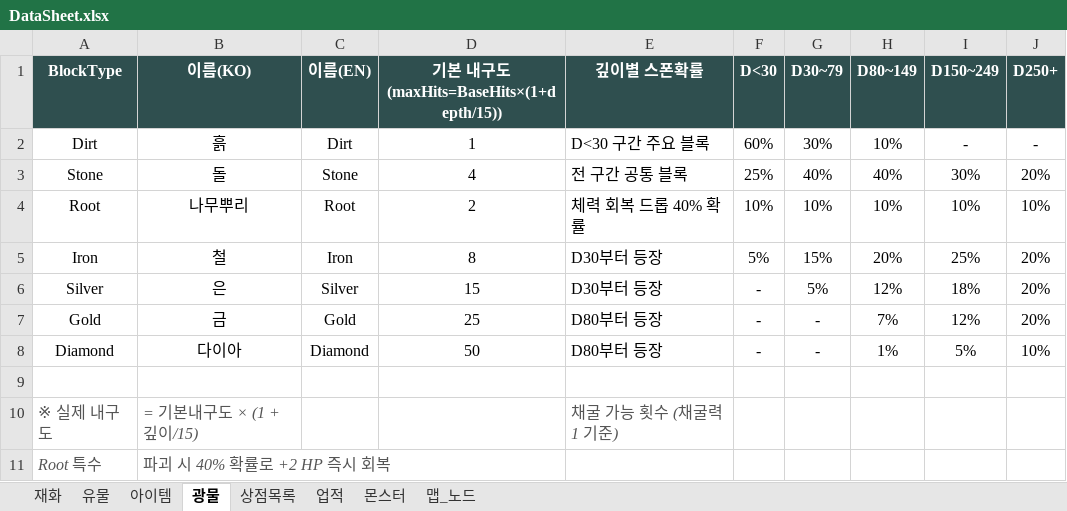
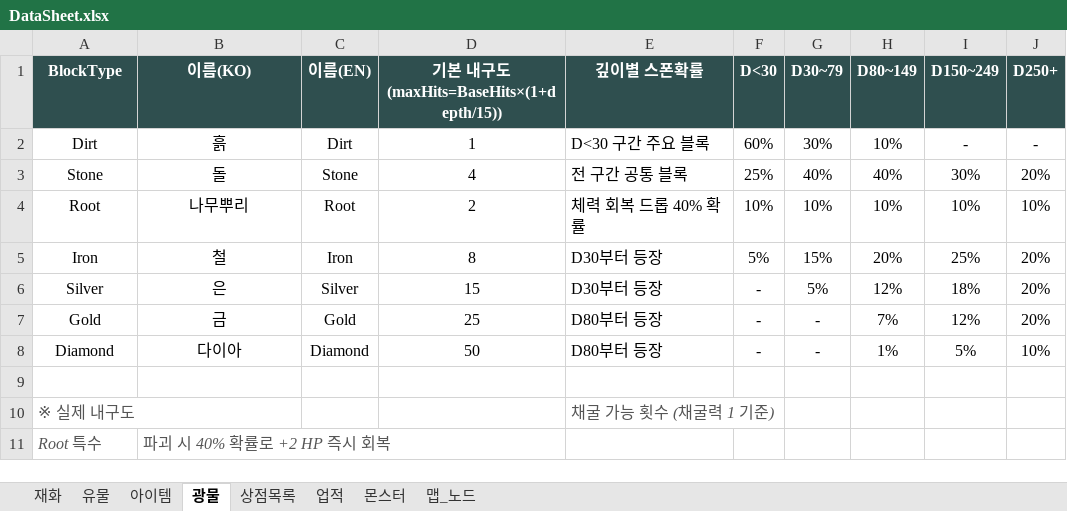
Before and after one commit to kmpkmp2/MiningEarth, an Excel workbook: GameData/DataSheet.xlsx, sheet 광물, drawn as a sheet; values as stored, in another font and other column widths than the file's, no borders; formulas without a stored value are shown as written; the diff names each change by its address in the sheet, - before the commit and + after, or states it on an @@ line.

```diff
--- a/GameData/DataSheet.xlsx (sheet 광물)
+++ b/GameData/DataSheet.xlsx (sheet 광물)
-B10 (이름(KO)): = 기본내구도 × (1 + 깊이/15)
+B10 (이름(KO)): (empty)
```
Also changed, not shown: sheet 맵_노드, sheet 유물, sheet 아이템, sheet 재화, 40 other files.
